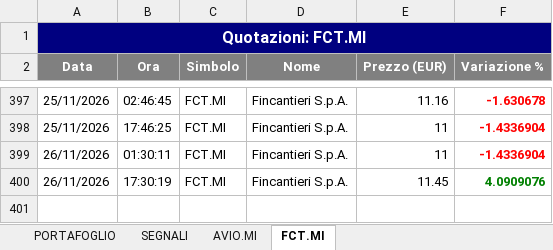
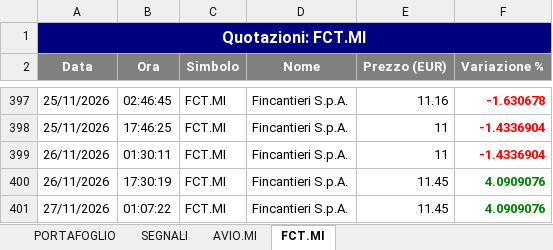
Before and after one commit to GianluGreco/stock_monitor, an Excel workbook: output/quotazioni.xlsx, sheet FCT.MI, drawn as a sheet; only a part is shown, gaps mark what is left out; values as stored, in another font and other column widths than the file's, no borders; the diff names each change by its address in the sheet, - before the commit and + after, or states it on an @@ line.

```diff
--- a/output/quotazioni.xlsx (sheet FCT.MI)
+++ b/output/quotazioni.xlsx (sheet FCT.MI)
+row 401: 27/11/2026 | 01:07:22 | FCT.MI | Fincantieri S.p.A. | 11.45 | 4.0909076
```
Also changed, not shown: sheet PORTAFOGLIO, sheet SEGNALI, sheet AVIO.MI, 3 other files.
